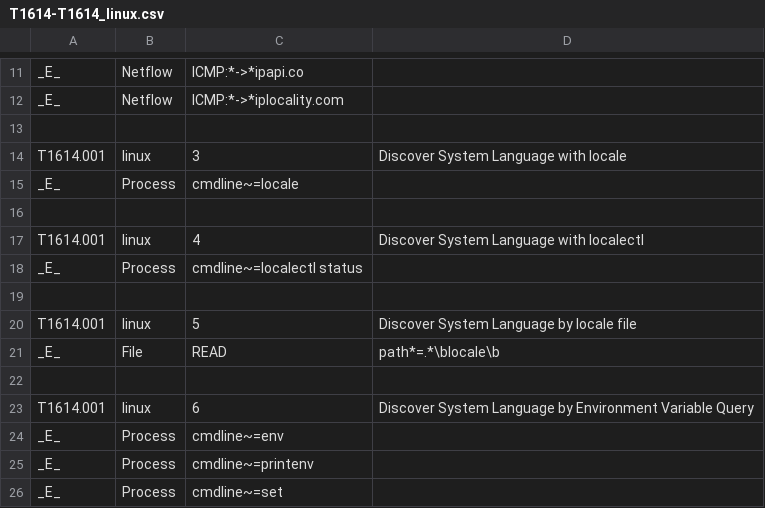
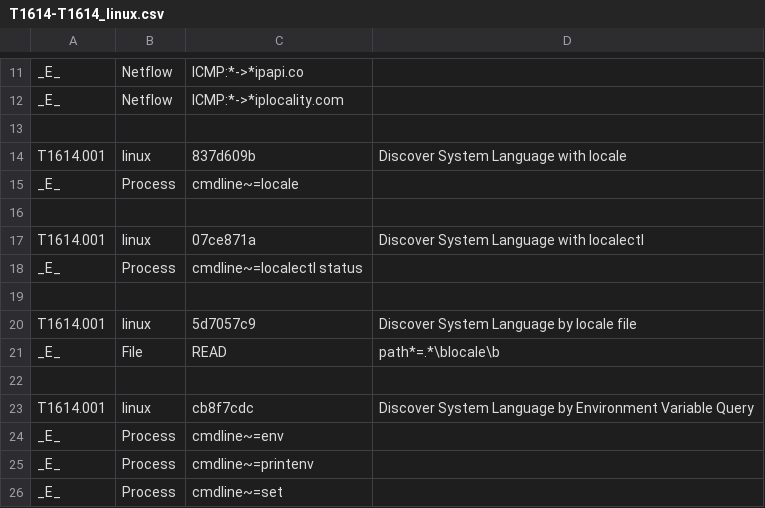
Before and after one commit to secureworks/atomic-validation-criteria, a CSV file: linux/T1614-T1614_linux.csv, drawn as a sheet; only a part is shown, gaps mark what is left out.

```diff
--- a/linux/T1614-T1614_linux.csv
+++ b/linux/T1614-T1614_linux.csv
@@ -13,12 +13,12 @@ _E_,Netflow,ICMP:*->*iplocality.com
 
-T1614.001,linux,3,Discover System Language with locale
+T1614.001,linux,837d609b,Discover System Language with locale
 _E_,Process,cmdline~=locale
 
-T1614.001,linux,4,Discover System Language with localectl
+T1614.001,linux,07ce871a,Discover System Language with localectl
 _E_,Process,cmdline~=localectl status
 
-T1614.001,linux,5,Discover System Language by locale file
+T1614.001,linux,5d7057c9,Discover System Language by locale file
 _E_,File,READ,path*=.*\blocale\b
 
-T1614.001,linux,6,Discover System Language by Environment Variable Query
+T1614.001,linux,cb8f7cdc,Discover System Language by Environment Variable Query
 _E_,Process,cmdline~=env
```
Also changed, not shown: linux/T1003-1027_linux.csv, linux/T1030-T1049_linux.csv, 4 other files.
